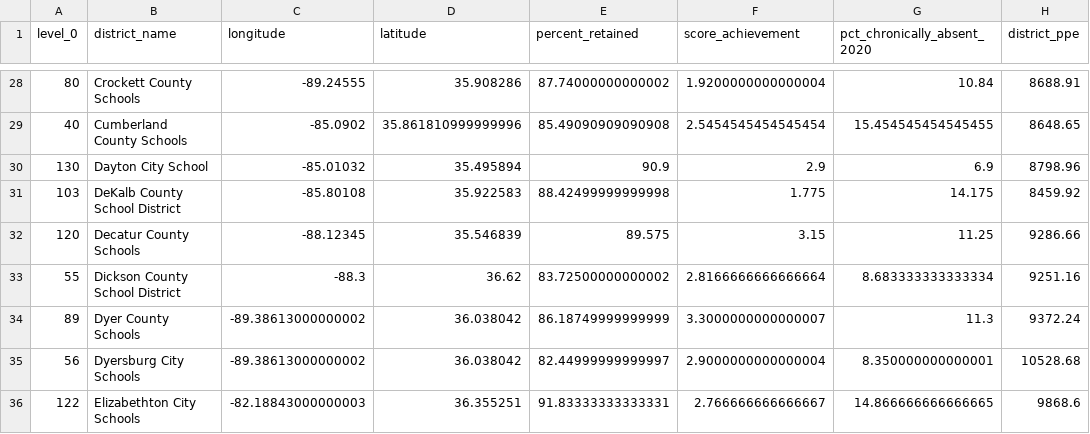
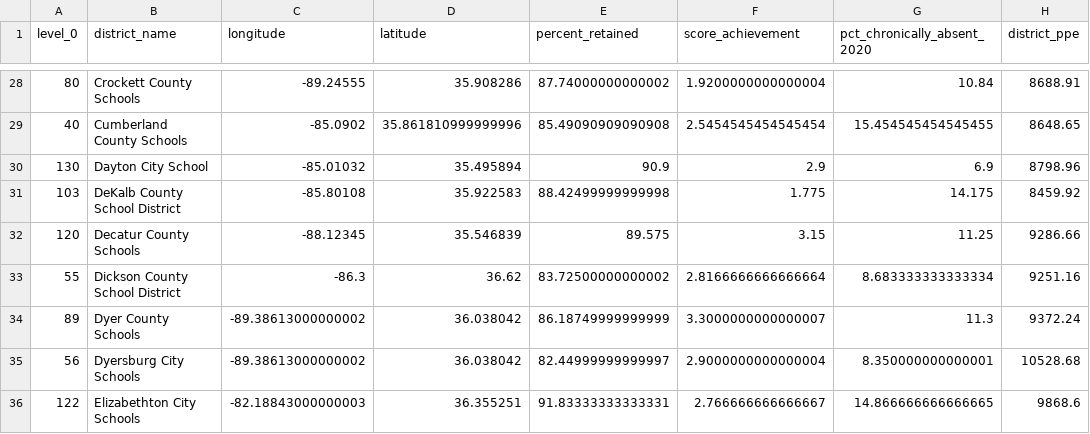
Before and after one commit to matthgray/nss_capstone, a CSV file: data/tn_finance_data.csv, drawn as a sheet; only a part is shown, gaps mark what is left out; the diff names each change by its address in the sheet, - before the commit and + after, or states it on an @@ line.

Commit message:
fix lat and long

```diff
--- a/data/tn_finance_data.csv
+++ b/data/tn_finance_data.csv
-C33 (longitude): -88.3
+C33 (longitude): -86.3
```
